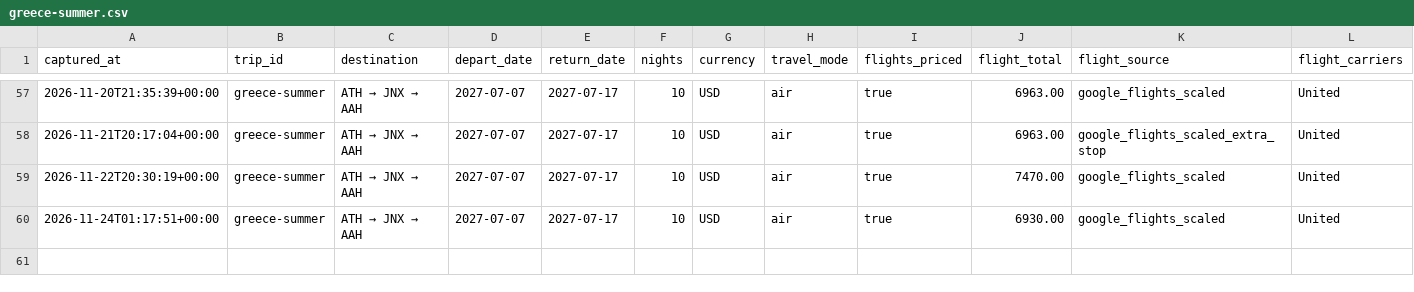
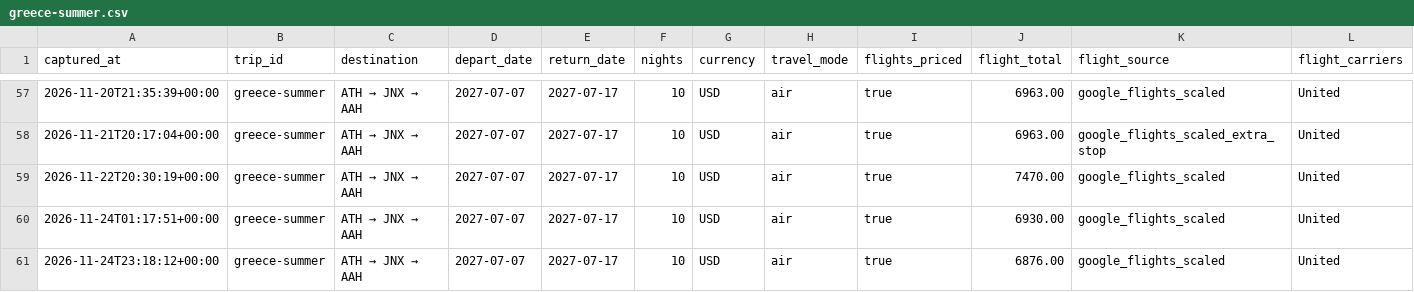
Before and after one commit to leeessner/Vacation-finder, a CSV file: data/history/greece-summer.csv, drawn as a sheet; only a part is shown, gaps mark what is left out; rows hold the shown columns only; the diff names each change by its address in the sheet, - before the commit and + after, or states it on an @@ line.

```diff
--- a/data/history/greece-summer.csv
+++ b/data/history/greece-summer.csv
+row 61: 2026-11-24T23:18:12+00:00 | greece-summer | ATH → JNX → AAH | 2027-07-07 | 2027-07-17 | 10 | USD | air | true | 6876.00 | google_flights_scaled | United
```
Also changed, not shown: data/history/austria-bavaria-summer.csv, data/history/florence-tuscany-summer.csv, 41 other files.
